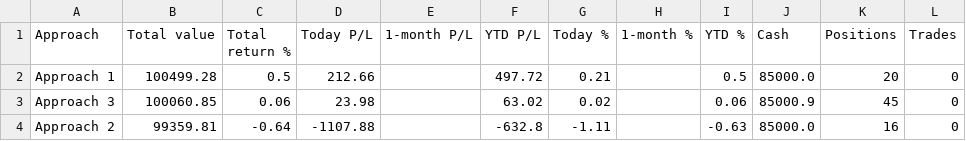
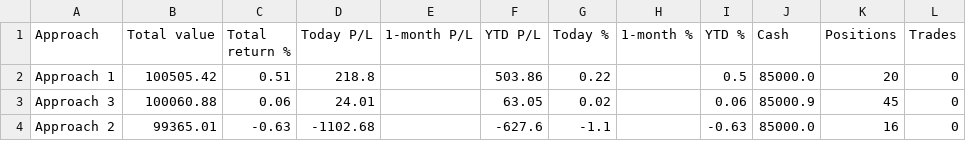
Before and after one commit to parthmalkan/Paper-Trade-US-stock, a CSV file: paper_summary.csv, drawn as a sheet.

Commit message:
Paper run 2026-10-15 18:04 UTC

```diff
--- a/paper_summary.csv
+++ b/paper_summary.csv
@@ -1,4 +1,4 @@
 Approach,Total value,Total return %,Today P/L,1-month P/L,YTD P/L,Today %,1-month %,YTD %,Cash,Positions,Trades
-Approach 1,100499.28,0.5,212.66,,497.72,0.21,,0.5,85000.0,20,0
-Approach 3,100060.85,0.06,23.98,,63.02,0.02,,0.06,85000.9,45,0
-Approach 2,99359.81,-0.64,-1107.88,,-632.8,-1.11,,-0.63,85000.0,16,0
+Approach 1,100505.42,0.51,218.8,,503.86,0.22,,0.5,85000.0,20,0
+Approach 3,100060.88,0.06,24.01,,63.05,0.02,,0.06,85000.9,45,0
+Approach 2,99365.01,-0.63,-1102.68,,-627.6,-1.1,,-0.63,85000.0,16,0
```
Also changed, not shown: 3 other files.
